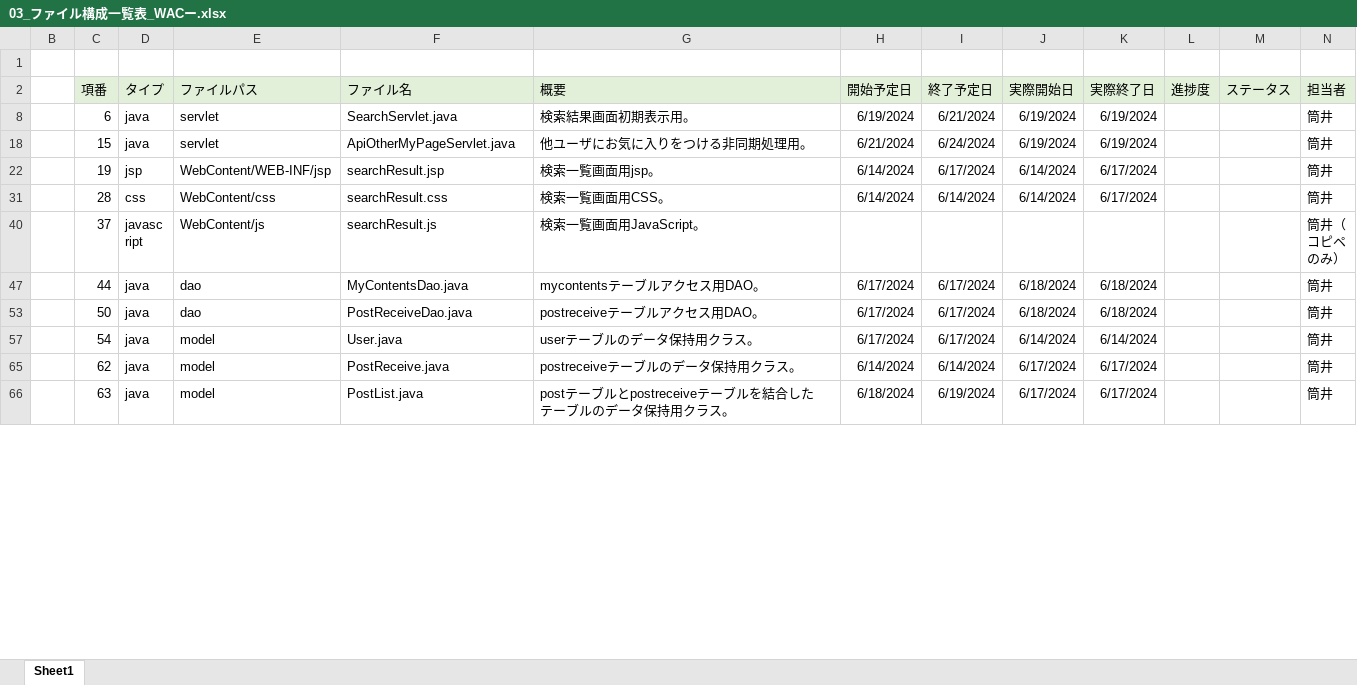
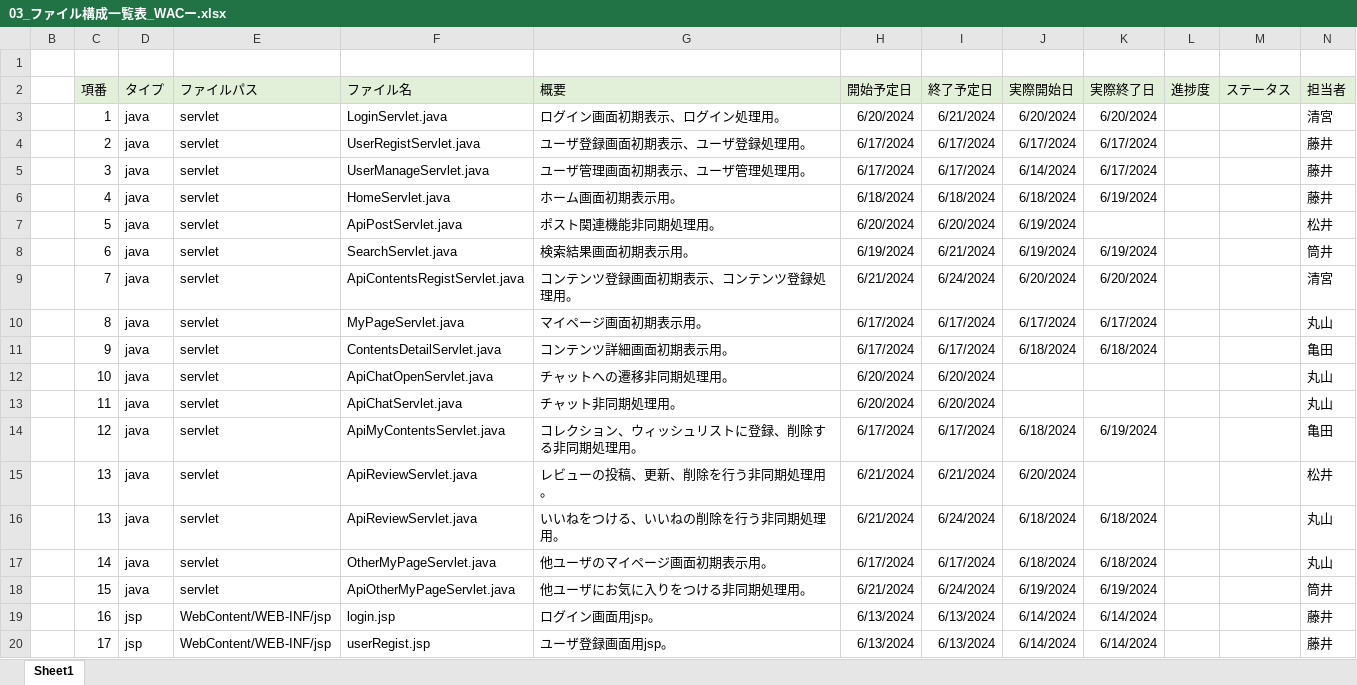
Before and after one commit to plusdojo2024/A2, an Excel workbook: doc/3_内部設計書/03_ファイル構成一覧表_WACー.xlsx, sheet Sheet1, drawn as a sheet; only a part is shown; the shorter side is filled out with more unchanged rows; values as stored, in another font and other column widths than the file's, no borders; the diff covers the shown part only; the diff names each change by its address in the sheet, - before the commit and + after, or states it on an @@ line.

```diff
--- a/doc/3_内部設計書/03_ファイル構成一覧表_WACー.xlsx (sheet Sheet1)
+++ b/doc/3_内部設計書/03_ファイル構成一覧表_WACー.xlsx (sheet Sheet1)
+row 3:  | 1 | java | servlet | LoginServlet.java | ログイン画面初期表示、ログイン処理用。 | 6/20/2024 | 6/21/2024 | 6/20/2024 | 6/20/2024 |  |  | 清宮
@@ row 4 unhidden:  | 2 | java | servlet | UserRegistServlet.java | ユーザ登録画面初期表示、ユーザ登録処理用。 | 6/17/2024 | 6/17/2024 | 6/17/2024 | 6/17/2024 |  |  | 藤井 @@
@@ row 5 unhidden:  | 3 | java | servlet | UserManageServlet.java | ユーザ管理画面初期表示、ユーザ管理処理用。 | 6/17/2024 | 6/17/2024 | 6/14/2024 | 6/17/2024 |  |  | 藤井 @@
+row 6:  | 4 | java | servlet | HomeServlet.java | ホーム画面初期表示用。 | 6/18/2024 | 6/18/2024 | 6/18/2024 | 6/19/2024 |  |  | 藤井
@@ row 7 unhidden:  | 5 | java | servlet | ApiPostServlet.java | ポスト関連機能非同期処理用。 | 6/20/2024 | 6/20/2024 | 6/19/2024 |  |  |  | 松井 @@
+row 9:  | 7 | java | servlet | ApiContentsRegistServlet.java | コンテンツ登録画面初期表示、コンテンツ登録処理用。 | 6/21/2024 | 6/24/2024 | 6/20/2024 | 6/20/2024 |  |  | 清宮
@@ row 10 unhidden:  | 8 | java | servlet | MyPageServlet.java | マイページ画面初期表示用。 | 6/17/2024 | 6/17/2024 | 6/17/2024 | 6/17/2024 |  |  | 丸山 @@
@@ row 11 unhidden:  | 9 | java | servlet | ContentsDetailServlet.java | コンテンツ詳細画面初期表示用。 | 6/17/2024 | 6/17/2024 | 6/18/2024 | 6/18/2024 |  |  | 亀田 @@
@@ row 12 unhidden:  | 10 | java | servlet | ApiChatOpenServlet.java | チャットへの遷移非同期処理用。 | 6/20/2024 | 6/20/2024 |  |  |  |  | 丸山 @@
@@ row 13 unhidden:  | 11 | java | servlet | ApiChatServlet.java | チャット非同期処理用。 | 6/20/2024 | 6/20/2024 |  |  |  |  | 丸山 @@
+row 14:  | 12 | java | servlet | ApiMyContentsServlet.java | コレクション、ウィッシュリストに登録、削除する非同期処理用。 | 6/17/2024 | 6/17/2024 | 6/18/2024 | 6/19/2024 |  |  | 亀田
+row 15:  | 13 | java | servlet | ApiReviewServlet.java | レビューの投稿、更新、削除を行う非同期処理用。 | 6/21/2024 | 6/21/2024 | 6/20/2024 |  |  |  | 松井
+row 16:  | 13 | java | servlet | ApiReviewServlet.java | いいねをつける、いいねの削除を行う非同期処理用。 | 6/21/2024 | 6/24/2024 | 6/18/2024 | 6/18/2024 |  |  | 丸山
@@ row 17 unhidden:  | 14 | java | servlet | OtherMyPageServlet.java | 他ユーザのマイページ画面初期表示用。 | 6/17/2024 | 6/17/2024 | 6/18/2024 | 6/18/2024 |  |  | 丸山 @@
@@ row 19 unhidden:  | 16 | jsp | WebContent/WEB-INF/jsp | login.jsp | ログイン画面用jsp。 | 6/13/2024 | 6/13/2024 | 6/14/2024 | 6/14/2024 |  |  | 藤井 @@
@@ row 20 unhidden:  | 17 | jsp | WebContent/WEB-INF/jsp | userRegist.jsp | ユーザ登録画面用jsp。 | 6/13/2024 | 6/13/2024 | 6/14/2024 | 6/14/2024 |  |  | 藤井 @@
```
Also changed, not shown: 10 added rows, 39 hidden or unhidden rows and 2 edited cells elsewhere in this sheet, hidden cells, 3 other files.
